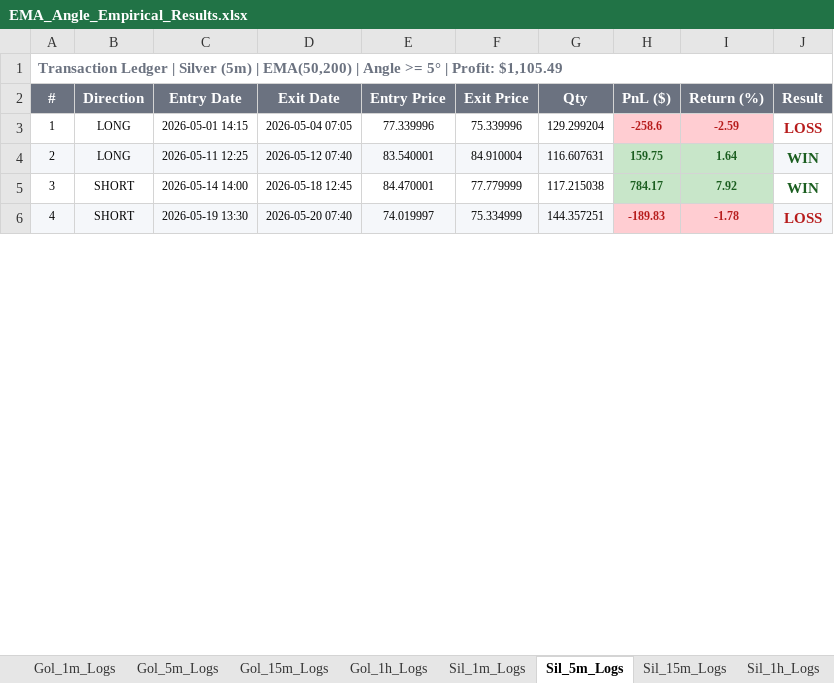
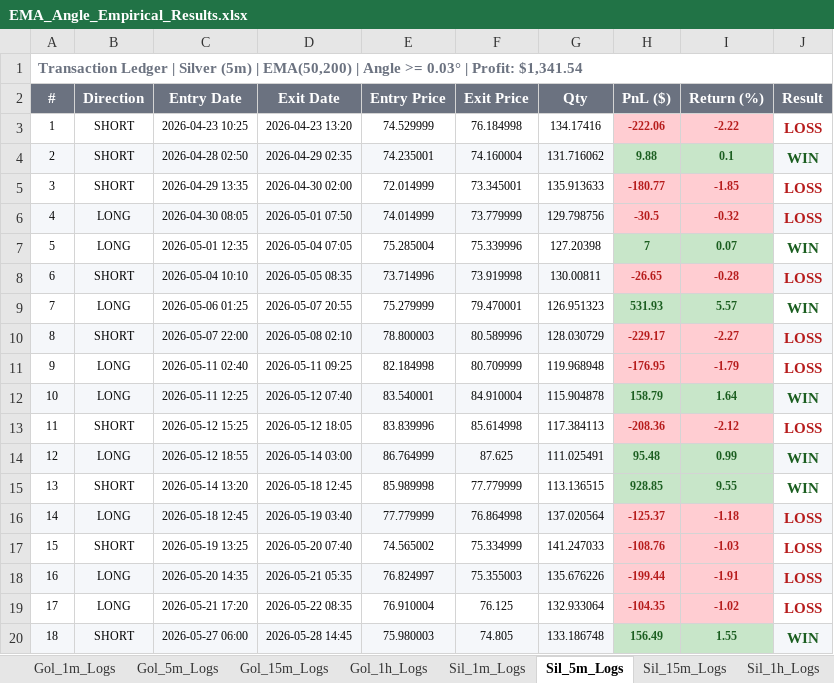
Before and after one commit to aassiiss/EMA-Angle-Optimization, an Excel workbook: results/excel/EMA_Angle_Empirical_Results.xlsx, sheet Sil_5m_Logs, drawn as a sheet; only a part is shown; values as stored, in another font and other column widths than the file's, no borders; removed rows and columns are numbered as before the commit, all else as after; the diff covers the shown part only; the diff names each change by its address in the sheet, - before the commit and + after, or states it on an @@ line.

```diff
--- a/results/excel/EMA_Angle_Empirical_Results.xlsx (sheet Sil_5m_Logs)
+++ b/results/excel/EMA_Angle_Empirical_Results.xlsx (sheet Sil_5m_Logs)
@@ column A (#) renumbered between rows 1 and 32 @@
-row 3: 1 | LONG | 2026-05-01 14:15 | 2026-05-04 07:05 | 77.339996 | 75.339996 | 129.299204 | -258.6 | -2.59 | LOSS
+row 3: 1 | SHORT | 2026-04-23 10:25 | 2026-04-23 13:20 | 74.529999 | 76.184998 | 134.17416 | -222.06 | -2.22 | LOSS
+row 4: 2 | SHORT | 2026-04-28 02:50 | 2026-04-29 02:35 | 74.235001 | 74.160004 | 131.716062 | 9.88 | 0.1 | WIN
+row 5: 3 | SHORT | 2026-04-29 13:35 | 2026-04-30 02:00 | 72.014999 | 73.345001 | 135.913633 | -180.77 | -1.85 | LOSS
+row 6: 4 | LONG | 2026-04-30 08:05 | 2026-05-01 07:50 | 74.014999 | 73.779999 | 129.798756 | -30.5 | -0.32 | LOSS
+row 7: 5 | LONG | 2026-05-01 12:35 | 2026-05-04 07:05 | 75.285004 | 75.339996 | 127.20398 | 7 | 0.07 | WIN
+row 8: 6 | SHORT | 2026-05-04 10:10 | 2026-05-05 08:35 | 73.714996 | 73.919998 | 130.00811 | -26.65 | -0.28 | LOSS
+row 9: 7 | LONG | 2026-05-06 01:25 | 2026-05-07 20:55 | 75.279999 | 79.470001 | 126.951323 | 531.93 | 5.57 | WIN
+row 10: 8 | SHORT | 2026-05-07 22:00 | 2026-05-08 02:10 | 78.800003 | 80.589996 | 128.030729 | -229.17 | -2.27 | LOSS
+row 11: 9 | LONG | 2026-05-11 02:40 | 2026-05-11 09:25 | 82.184998 | 80.709999 | 119.968948 | -176.95 | -1.79 | LOSS
-G12 (Qty): 116.607631
+G12 (Qty): 115.904878
-H12 (PnL ($)): 159.75
+H12 (PnL ($)): 158.79
+row 13: 11 | SHORT | 2026-05-12 15:25 | 2026-05-12 18:05 | 83.839996 | 85.614998 | 117.384113 | -208.36 | -2.12 | LOSS
+row 14: 12 | LONG | 2026-05-12 18:55 | 2026-05-14 03:00 | 86.764999 | 87.625 | 111.025491 | 95.48 | 0.99 | WIN
-C15 (Entry Date): 2026-05-14 14:00
+C15 (Entry Date): 2026-05-14 13:20
-E15 (Entry Price): 84.470001
+E15 (Entry Price): 85.989998
-G15 (Qty): 117.215038
+G15 (Qty): 113.136515
-H15 (PnL ($)): 784.17
+H15 (PnL ($)): 928.85
-I15 (Return (%)): 7.92
+I15 (Return (%)): 9.55
+row 16: 14 | LONG | 2026-05-18 12:45 | 2026-05-19 03:40 | 77.779999 | 76.864998 | 137.020564 | -125.37 | -1.18 | LOSS
-A17:G17 fill: #F5F7FA
+A17:G17 fill: none
-C17 (Entry Date): 2026-05-19 13:30
+C17 (Entry Date): 2026-05-19 13:25
-E17 (Entry Price): 74.019997
+E17 (Entry Price): 74.565002
-G17 (Qty): 144.357251
+G17 (Qty): 141.247033
-H17 (PnL ($)): -189.83
+H17 (PnL ($)): -108.76
-I17 (Return (%)): -1.78
+I17 (Return (%)): -1.03
-J17 fill: #F5F7FA
+J17 fill: none
+row 18: 16 | LONG | 2026-05-20 14:35 | 2026-05-21 05:35 | 76.824997 | 75.355003 | 135.676226 | -199.44 | -1.91 | LOSS
+row 19: 17 | LONG | 2026-05-21 17:20 | 2026-05-22 08:35 | 76.910004 | 76.125 | 132.933064 | -104.35 | -1.02 | LOSS
+row 20: 18 | SHORT | 2026-05-27 06:00 | 2026-05-28 14:45 | 75.980003 | 74.805 | 133.186748 | 156.49 | 1.55 | WIN
```
Also changed, not shown: 16 added rows, 1 removed row and 20 edited cells elsewhere in this sheet, sheet Empirical Summary, sheet Bit_1h_Logs, sheet Gol_5m_Logs, sheet Bit_5m_Logs, sheet High Accuracy (Win Rate >= 50%), sheet Bit_1m_Logs, 7 more sheets, 53 other files.
